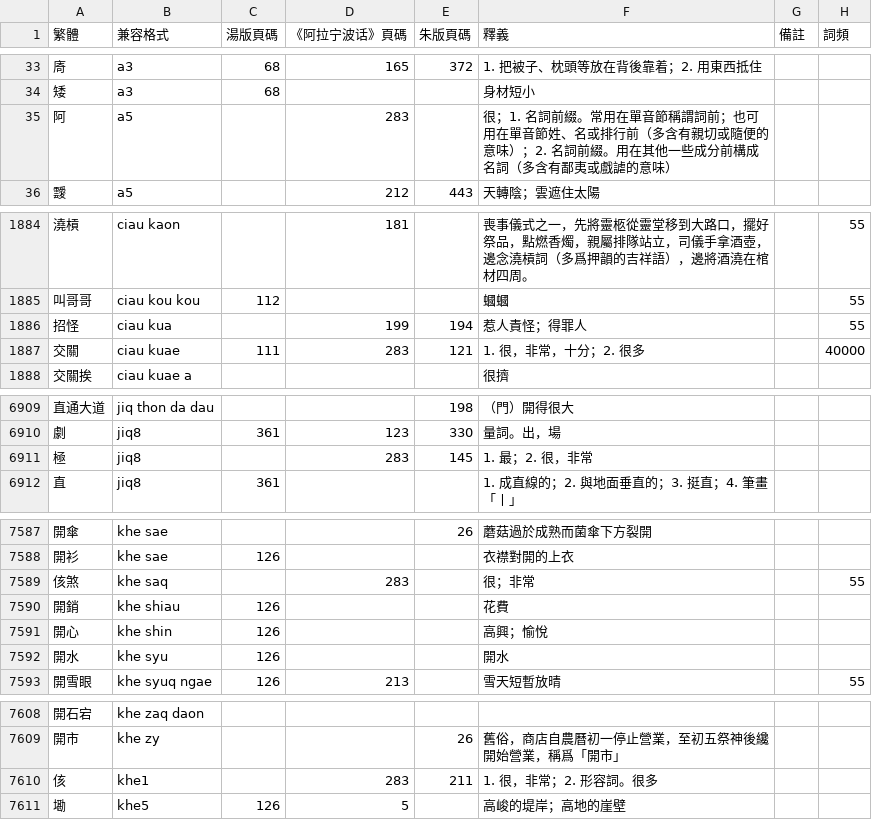
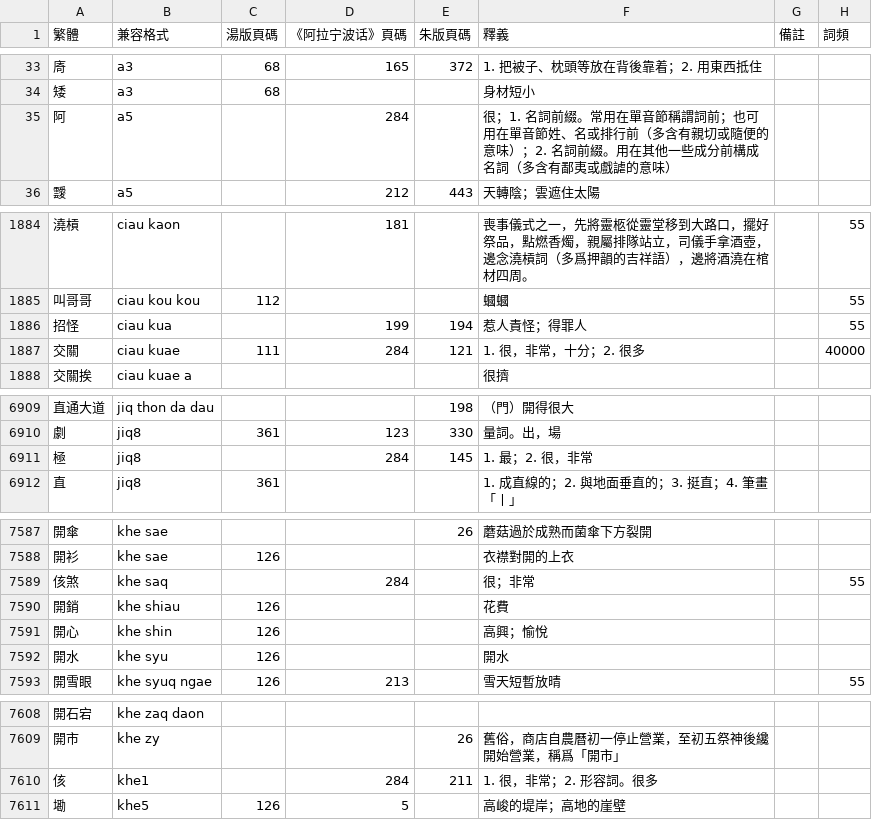
Before and after one commit to ionkaon/dictionary, a TSV file: 詞表.tsv, drawn as a sheet; only a part is shown, gaps mark what is left out; the diff covers the shown part only.

Commit message:
chore(詞表): page

```diff
--- a/詞表.tsv
+++ b/詞表.tsv
@@ -34,3 +34,3 @@
 矮	a3	68			身材短小		
-阿	a5		283		很；1. 名詞前綴。常用在單音節稱謂詞前；也可用在單音節姓、名或排行前（多含有親切或隨便的意味）；2. 名詞前綴。用在其他一些成分前構成名詞（多含有鄙夷或戲謔的意味）		
+阿	a5		284		很；1. 名詞前綴。常用在單音節稱謂詞前；也可用在單音節姓、名或排行前（多含有親切或隨便的意味）；2. 名詞前綴。用在其他一些成分前構成名詞（多含有鄙夷或戲謔的意味）		
 靉	a5		212	443	天轉陰；雲遮住太陽		
@@ -1886,3 +1886,3 @@
 招怪	ciau kua		199	194	惹人責怪；得罪人		55
-交關	ciau kuae	111	283	121	1. 很，非常，十分；2. 很多		40000
+交關	ciau kuae	111	284	121	1. 很，非常，十分；2. 很多		40000
 交關挨	ciau kuae a				很擠		
@@ -6910,3 +6910,3 @@
 劇	jiq8	361	123	330	量詞。出，場		
-極	jiq8		283	145	1. 最；2. 很，非常		
+極	jiq8		284	145	1. 最；2. 很，非常		
 直	jiq8	361			1. 成直線的；2. 與地面垂直的；3. 挺直；4. 筆畫「丨」		
@@ -7588,3 +7588,3 @@
 開衫	khe sae	126			衣襟對開的上衣		
-侅煞	khe saq		283		很；非常		55
+侅煞	khe saq		284		很；非常		55
 開銷	khe shiau	126			花費		
@@ -7609,3 +7609,3 @@
 開市	khe zy			26	舊俗，商店自農曆初一停止營業，至初五祭神後纔開始營業，稱爲「開市」		
-侅	khe1		283	211	1. 很，非常；2. 形容詞。很多		
+侅	khe1		284	211	1. 很，非常；2. 形容詞。很多		
 墈	khe5	126	5		高峻的堤岸；高地的崖壁		
```
Also changed, not shown: 1 edited cell elsewhere in this file.
